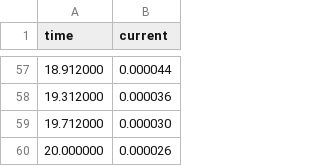
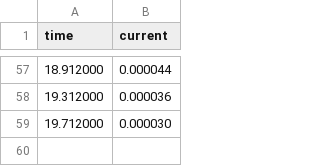
Before and after one commit to cherriikk/fse07-esf, a CSV file: data/TS_discharge_current.csv, drawn as a sheet; only a part is shown, gaps mark what is left out.

```diff
--- a/data/TS_discharge_current.csv
+++ b/data/TS_discharge_current.csv
@@ -59,2 +59 @@ time,		current
 19.712000,	0.000030
-20.000000,	0.000026
```
Also changed, not shown: data/TS_discharge_voltage.csv.
